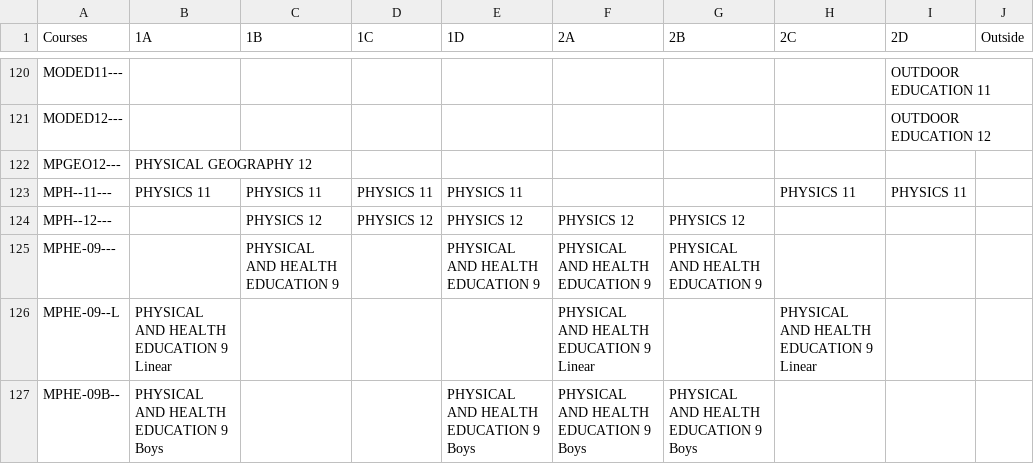
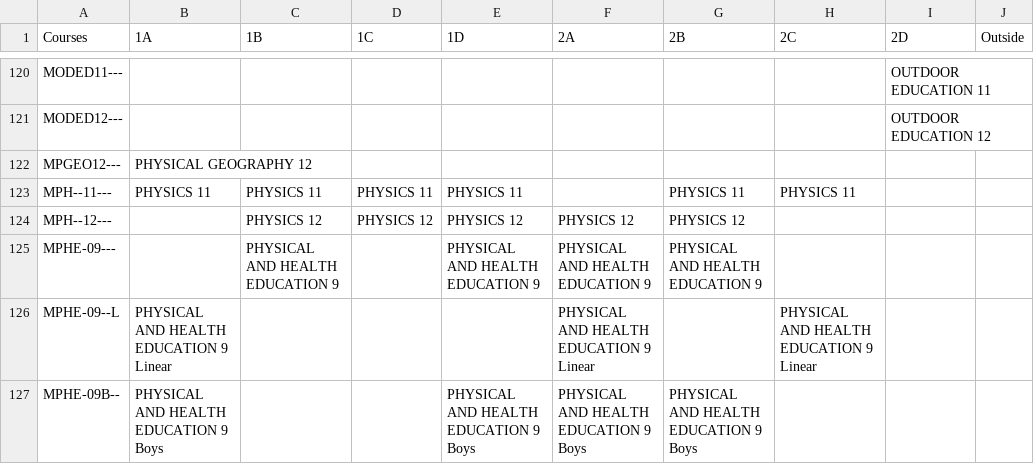
Before and after one commit to enluia/APCS_Term_Project, a CSV file: Data for Project/_matrixOutput.csv, drawn as a sheet; only a part is shown, gaps mark what is left out; the diff covers the shown part only.

```diff
--- a/Data for Project/_matrixOutput.csv
+++ b/Data for Project/_matrixOutput.csv
@@ -122,3 +122,3 @@ MODED12---,,,,,,,,OUTDOOR EDUCATION 12,
 MPGEO12---,PHYSICAL GEOGRAPHY 12,,,,,,,,
-MPH--11---,PHYSICS 11,PHYSICS 11,PHYSICS 11,PHYSICS 11,,,PHYSICS 11,PHYSICS 11,
+MPH--11---,PHYSICS 11,PHYSICS 11,PHYSICS 11,PHYSICS 11,,PHYSICS 11,PHYSICS 11,,
 MPH--12---,,PHYSICS 12,PHYSICS 12,PHYSICS 12,PHYSICS 12,PHYSICS 12,,,
```
Also changed, not shown: 17 edited cells elsewhere in this file, Data for Project/_matrixOutputStudents.csv, 1 other file.
